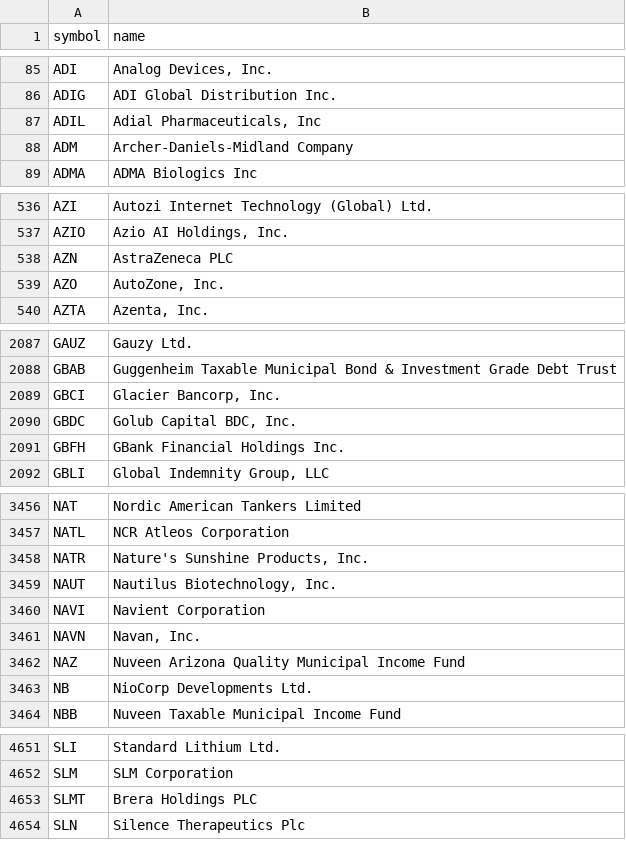
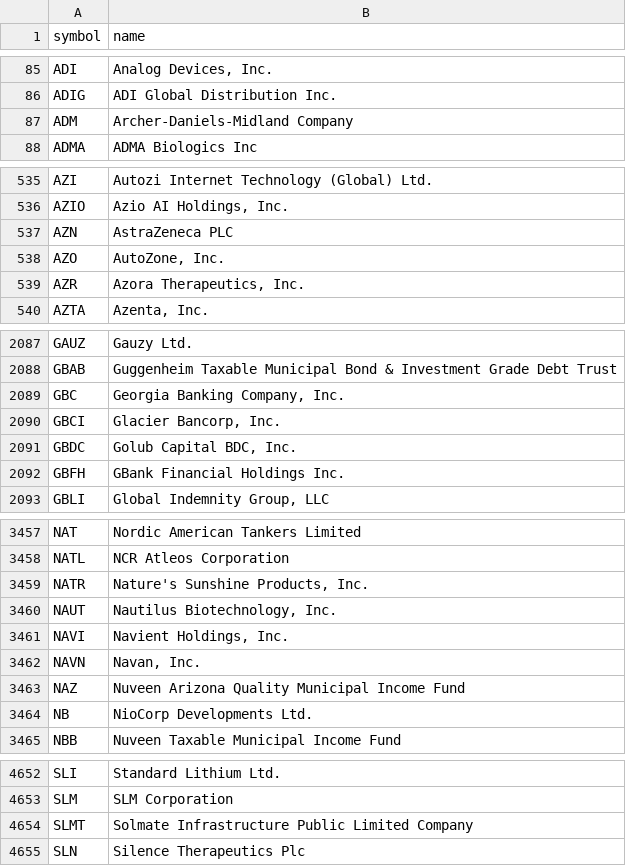
Before and after one commit to danreed001-droid/NIBII, a CSV file: data/listed.csv, drawn as a sheet; only a part is shown, gaps mark what is left out.

```diff
--- a/data/listed.csv
+++ b/data/listed.csv
@@ -86,3 +86,2 @@ ADI,"Analog Devices, Inc."
 ADIG,ADI Global Distribution Inc.
-ADIL,"Adial Pharmaceuticals, Inc"
 ADM,Archer-Daniels-Midland Company
@@ -539,2 +538,3 @@ AZN,AstraZeneca PLC
 AZO,"AutoZone, Inc."
+AZR,"Azora Therapeutics, Inc."
 AZTA,"Azenta, Inc."
@@ -2088,2 +2088,3 @@ GAUZ,Gauzy Ltd.
 GBAB,Guggenheim Taxable Municipal Bond & Investment Grade Debt Trust
+GBC,"Georgia Banking Company, Inc."
 GBCI,"Glacier Bancorp, Inc."
@@ -3459,3 +3460,3 @@ NATR,"Nature's Sunshine Products, Inc."
 NAUT,"Nautilus Biotechnology, Inc."
-NAVI,Navient Corporation
+NAVI,"Navient Holdings, Inc."
 NAVN,"Navan, Inc."
@@ -4652,3 +4653,3 @@ SLI,Standard Lithium Ltd.
 SLM,SLM Corporation
-SLMT,Brera Holdings PLC
+SLMT,Solmate Infrastructure Public Limited Company
 SLN,Silence Therapeutics Plc
```
Also changed, not shown: data/industries_all.csv, 9 other files.
